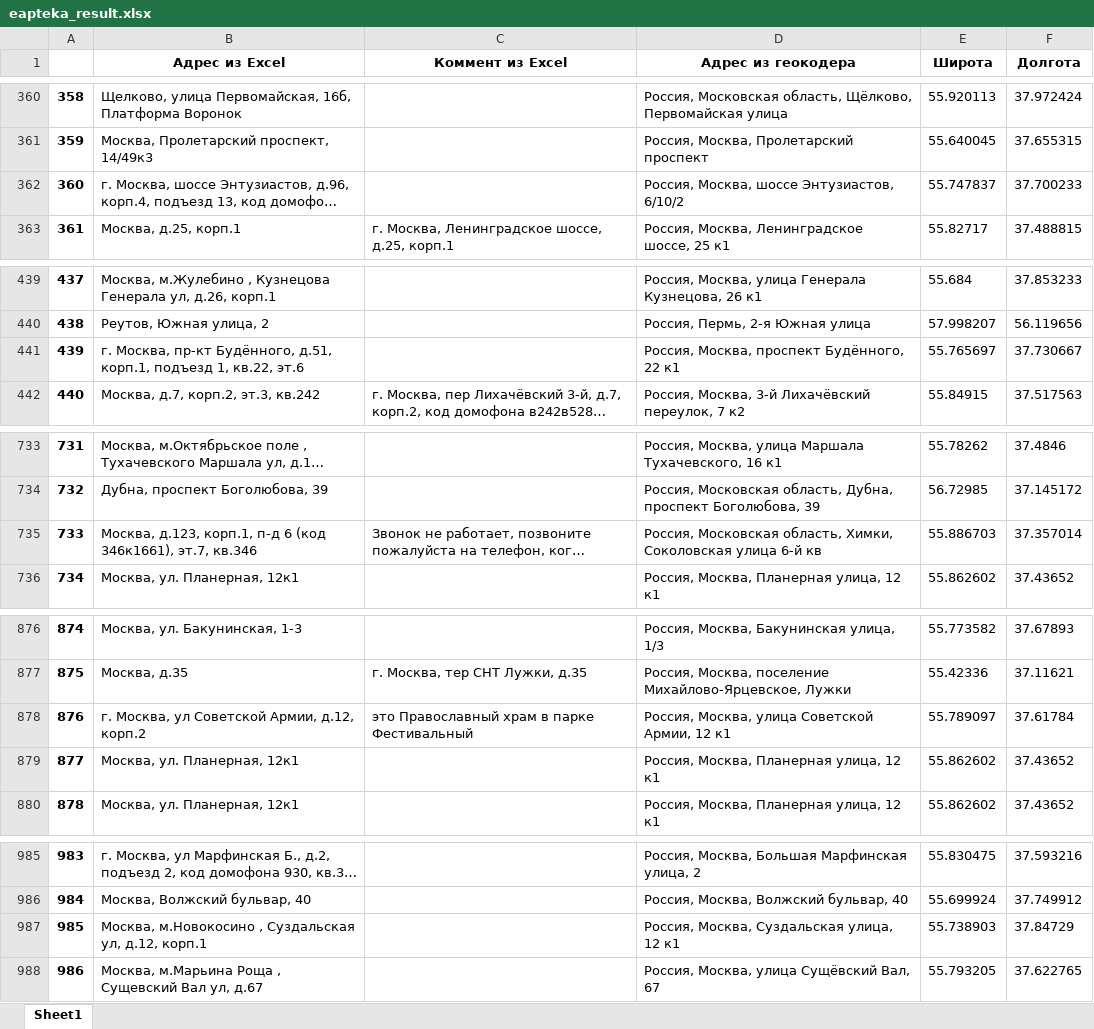
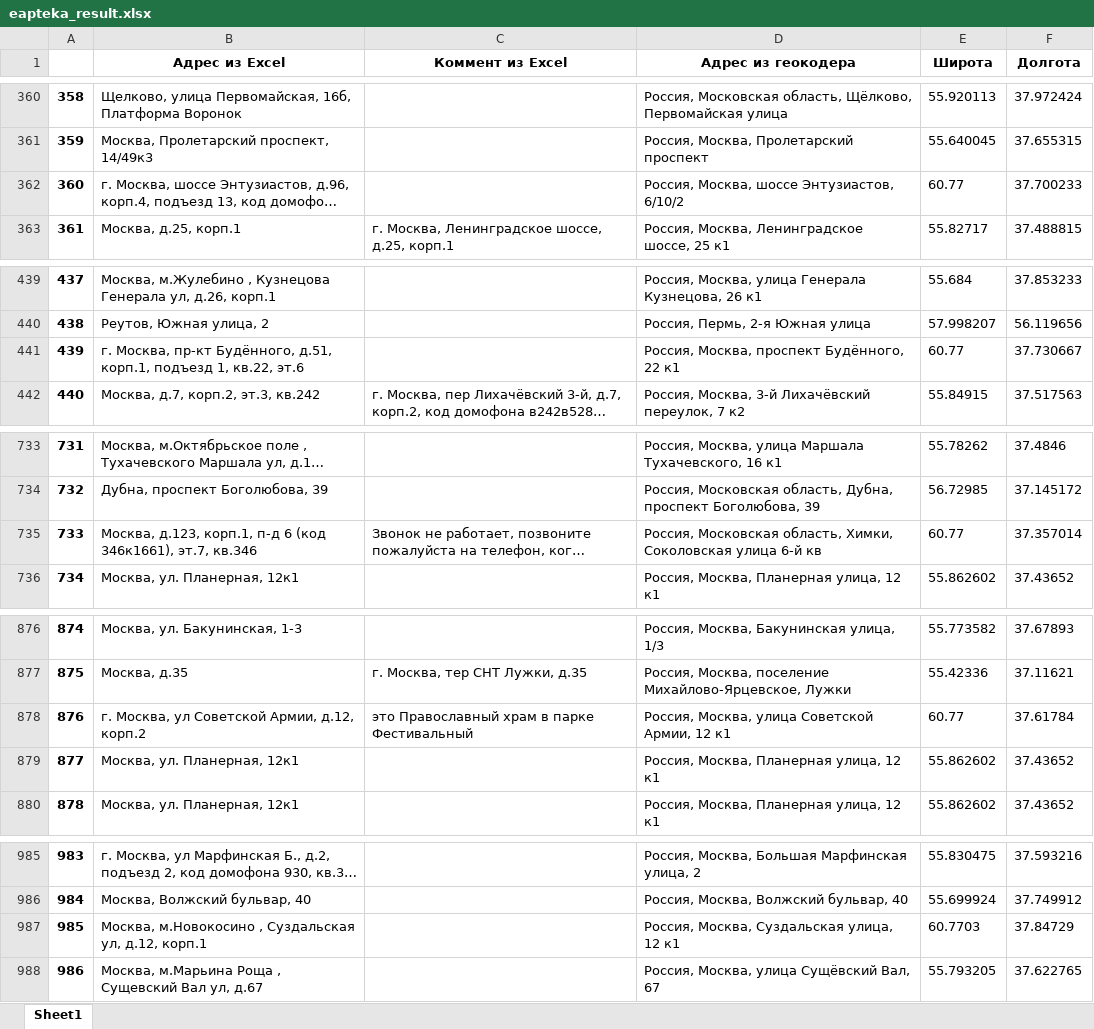
Before and after one commit to Madrich-routes/routes_laboratory, an Excel workbook: customer_cases/eapteka/data/eapteka_result.xlsx, sheet Sheet1, drawn as a sheet; only a part is shown, gaps mark what is left out; long unchanged cells end in …; values as stored, in another font and other column widths than the file's, no borders; the diff covers the shown part only; the diff names each change by its address in the sheet, - before the commit and + after, or states it on an @@ line.

```diff
--- a/customer_cases/eapteka/data/eapteka_result.xlsx (sheet Sheet1)
+++ b/customer_cases/eapteka/data/eapteka_result.xlsx (sheet Sheet1)
-E362 (Широта): 55.747837
+E362 (Широта): 60.77
-E441 (Широта): 55.765697
+E441 (Широта): 60.77
-E735 (Широта): 55.886703
+E735 (Широта): 60.77
-E878 (Широта): 55.789097
+E878 (Широта): 60.77
-E987 (Широта): 55.738903
+E987 (Широта): 60.7703
```
Also changed, not shown: 58 edited cells elsewhere in this sheet, 4 other files.
